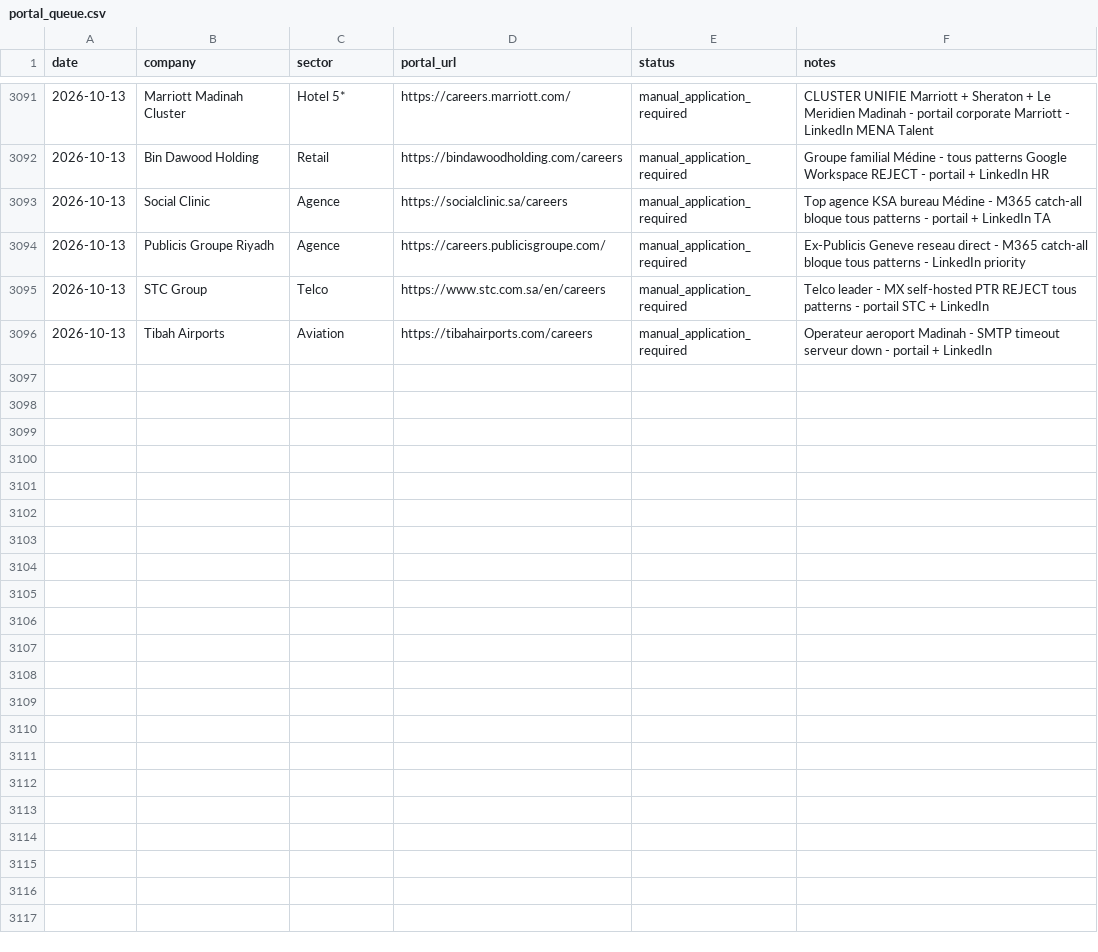
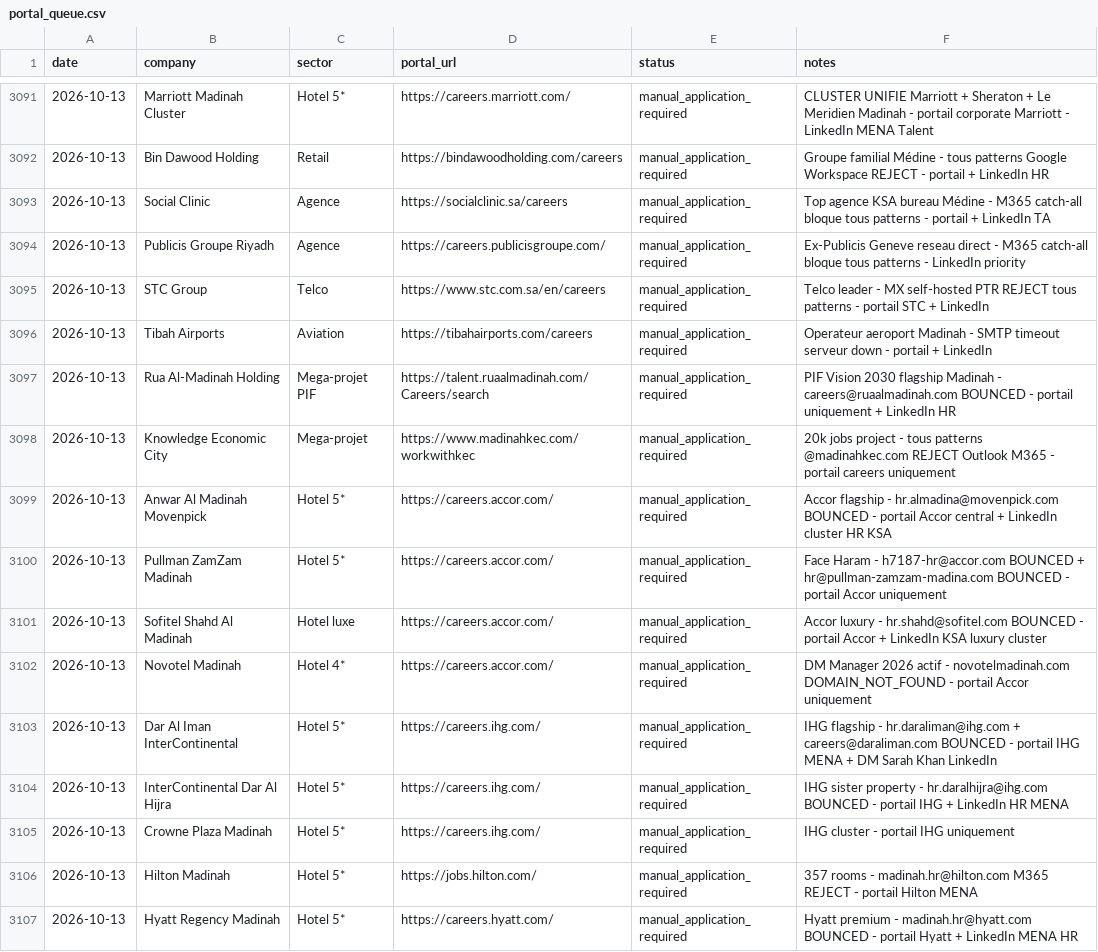
Before and after one commit to Nuredin-Moh/job-madinah, a CSV file: data/portal_queue.csv, drawn as a sheet; only a part is shown, gaps mark what is left out; the diff names each change by its address in the sheet, - before the commit and + after, or states it on an @@ line.

```diff
--- a/data/portal_queue.csv
+++ b/data/portal_queue.csv
+row 3097: 2026-10-13 | Rua Al-Madinah Holding | Mega-projet PIF | https://talent.ruaalmadinah.com/Careers/search | manual_application_required | PIF Vision 2030 flagship Madinah - careers@ruaalmadinah.com BOUNCED - portail uniquement + LinkedIn HR
+row 3098: 2026-10-13 | Knowledge Economic City | Mega-projet | https://www.madinahkec.com/workwithkec | manual_application_required | 20k jobs project - tous patterns @madinahkec.com REJECT Outlook M365 - portail careers uniquement
+row 3099: 2026-10-13 | Anwar Al Madinah Movenpick | Hotel 5* | https://careers.accor.com/ | manual_application_required | Accor flagship - hr.almadina@movenpick.com BOUNCED - portail Accor central + LinkedIn cluster HR KSA
+row 3100: 2026-10-13 | Pullman ZamZam Madinah | Hotel 5* | https://careers.accor.com/ | manual_application_required | Face Haram - h7187-hr@accor.com BOUNCED + hr@pullman-zamzam-madina.com BOUNCED - portail Accor uniquement
+row 3101: 2026-10-13 | Sofitel Shahd Al Madinah | Hotel luxe | https://careers.accor.com/ | manual_application_required | Accor luxury - hr.shahd@sofitel.com BOUNCED - portail Accor + LinkedIn KSA luxury cluster
+row 3102: 2026-10-13 | Novotel Madinah | Hotel 4* | https://careers.accor.com/ | manual_application_required | DM Manager 2026 actif - novotelmadinah.com DOMAIN_NOT_FOUND - portail Accor uniquement
+row 3103: 2026-10-13 | Dar Al Iman InterContinental | Hotel 5* | https://careers.ihg.com/ | manual_application_required | IHG flagship - hr.daraliman@ihg.com + careers@daraliman.com BOUNCED - portail IHG MENA + DM Sarah Khan LinkedIn
+row 3104: 2026-10-13 | InterContinental Dar Al Hijra | Hotel 5* | https://careers.ihg.com/ | manual_application_required | IHG sister property - hr.daralhijra@ihg.com BOUNCED - portail IHG + LinkedIn HR MENA
+row 3105: 2026-10-13 | Crowne Plaza Madinah | Hotel 5* | https://careers.ihg.com/ | manual_application_required | IHG cluster - portail IHG uniquement
+row 3106: 2026-10-13 | Hilton Madinah | Hotel 5* | https://jobs.hilton.com/ | manual_application_required | 357 rooms - madinah.hr@hilton.com M365 REJECT - portail Hilton MENA
+row 3107: 2026-10-13 | Hyatt Regency Madinah | Hotel 5* | https://careers.hyatt.com/ | manual_application_required | Hyatt premium - madinah.hr@hyatt.com BOUNCED - portail Hyatt + LinkedIn MENA HR
```
